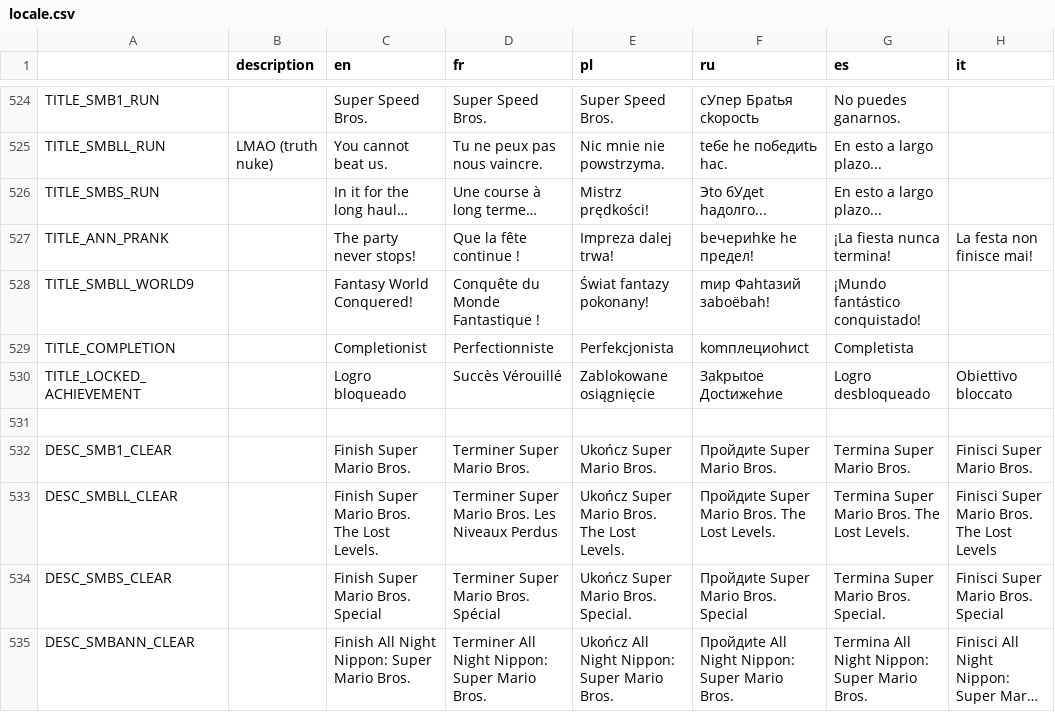
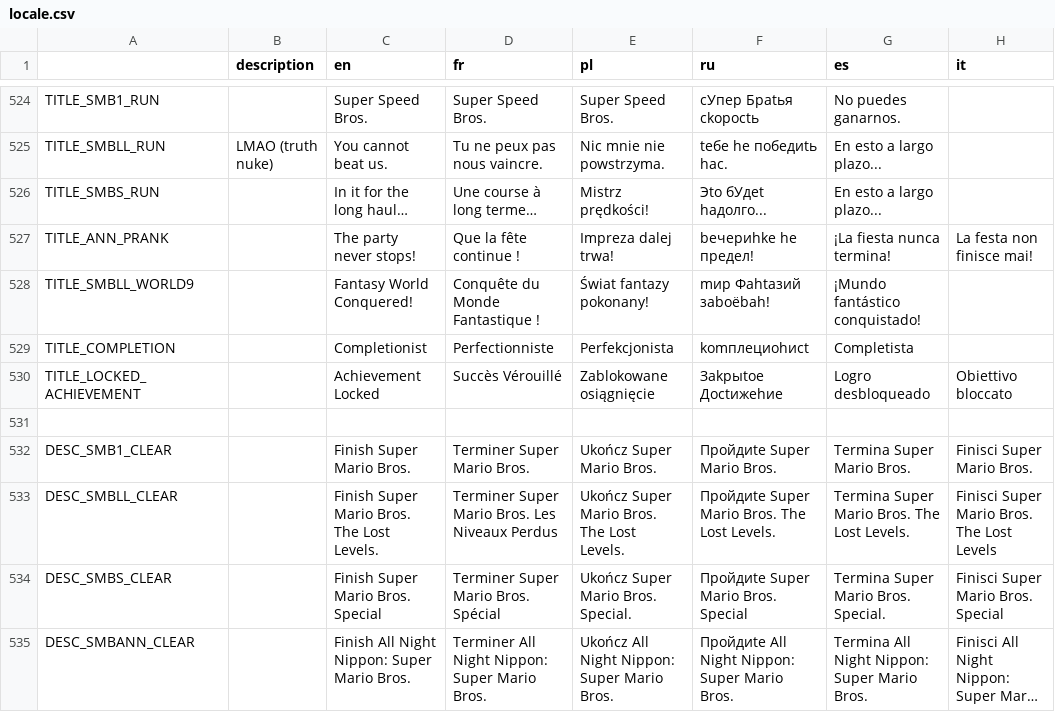
Before and after one commit to Renhoex/Super-Mario-Bros.-Remastered-Public, a CSV file: Resources/Locale/locale.csv, drawn as a sheet; only a part is shown, gaps mark what is left out; long unchanged cells end in …; the diff names each change by its address in the sheet, - before the commit and + after, or states it on an @@ line.

```diff
--- a/Resources/Locale/locale.csv
+++ b/Resources/Locale/locale.csv
-C530 (en): Logro bloqueado
+C530 (en): Achievement Locked
```
Also changed, not shown: 14 other files.
